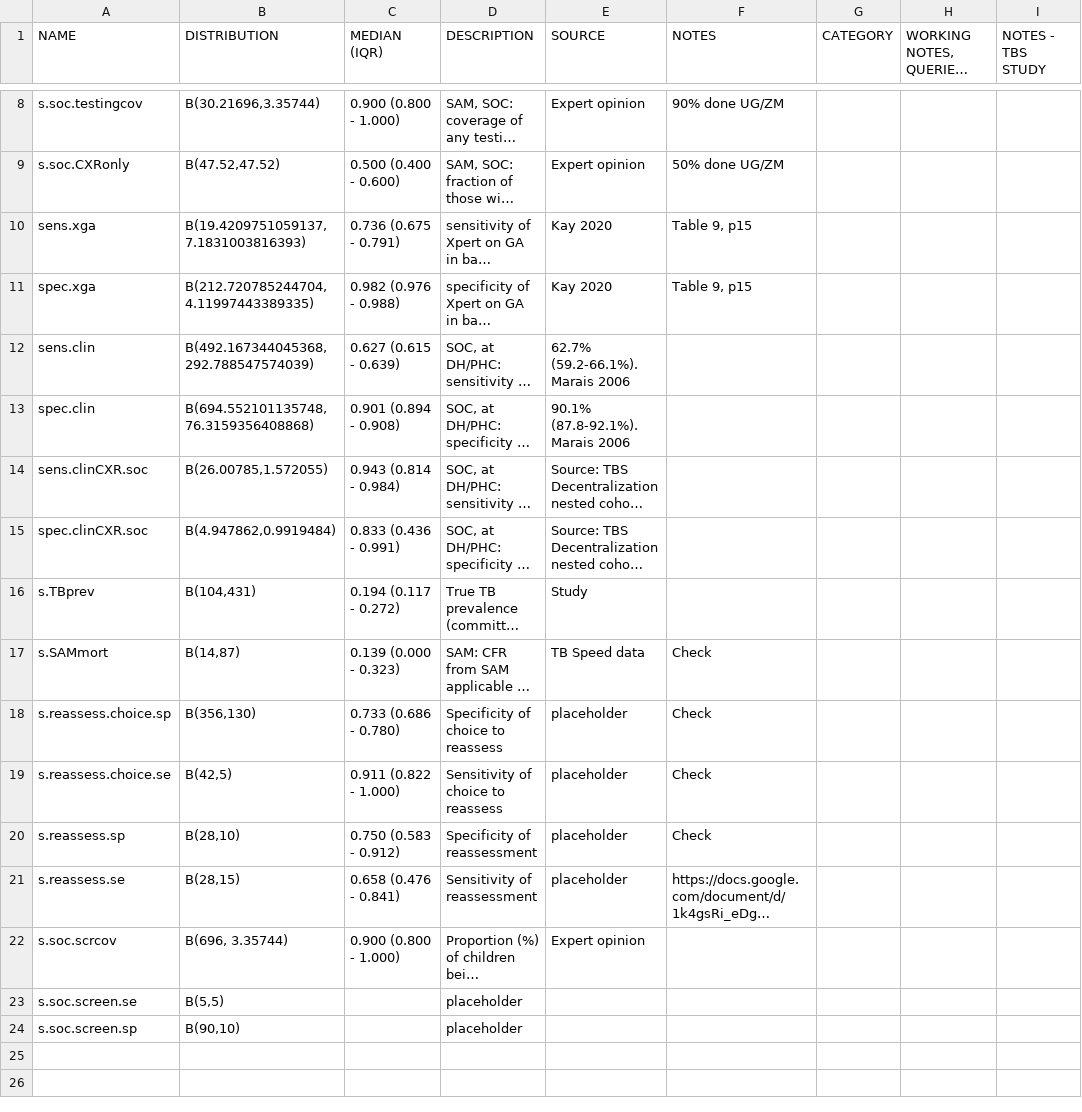
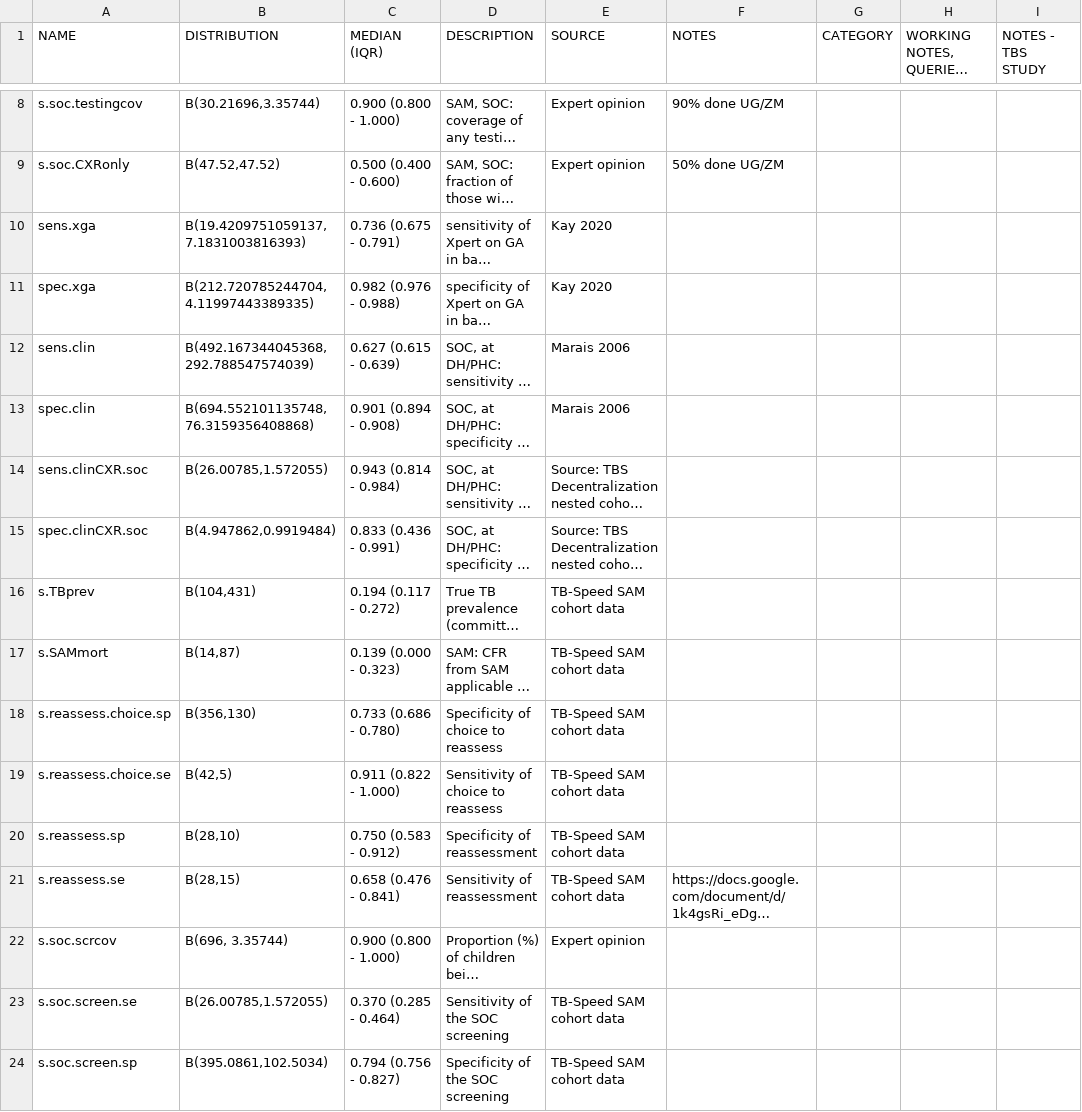
Before and after one commit to petedodd/TBSsam, a CSV file: data/SAMparameters.csv, drawn as a sheet; only a part is shown, gaps mark what is left out; long unchanged cells end in …; the diff names each change by its address in the sheet, - before the commit and + after, or states it on an @@ line.

```diff
--- a/data/SAMparameters.csv
+++ b/data/SAMparameters.csv
-F10:F11 (NOTES): Table 9, p15
+F10:F11 (NOTES): (empty)
-E12 (SOURCE): 62.7% (59.2-66.1%). Marais 2006
+E12 (SOURCE): Marais 2006
-E13 (SOURCE): 90.1% (87.8-92.1%). Marais 2006
+E13 (SOURCE): Marais 2006
-E16 (SOURCE): Study
+E16 (SOURCE): TB-Speed SAM cohort data
-E17 (SOURCE): TB Speed data
+E17 (SOURCE): TB-Speed SAM cohort data
-F17:F20 (NOTES): Check
+F17:F20 (NOTES): (empty)
-E18:E21 (SOURCE): placeholder
+E18:E21 (SOURCE): TB-Speed SAM cohort data
-B23 (DISTRIBUTION): B(5,5)
+B23 (DISTRIBUTION): B(26.00785,1.572055)
-C23 (MEDIAN (IQR)): (empty)
+C23 (MEDIAN (IQR)): 0.370 (0.285 - 0.464)
-D23 (DESCRIPTION): placeholder
+D23 (DESCRIPTION): Sensitivity of the SOC screening
-E23:E24 (SOURCE): (empty)
+E23:E24 (SOURCE): TB-Speed SAM cohort data
-B24 (DISTRIBUTION): B(90,10)
+B24 (DISTRIBUTION): B(395.0861,102.5034)
-C24 (MEDIAN (IQR)): (empty)
+C24 (MEDIAN (IQR)): 0.794 (0.756 - 0.827)
-D24 (DESCRIPTION): placeholder
+D24 (DESCRIPTION): Specificity of the SOC screening
```
Also changed, not shown: 1 other file.
